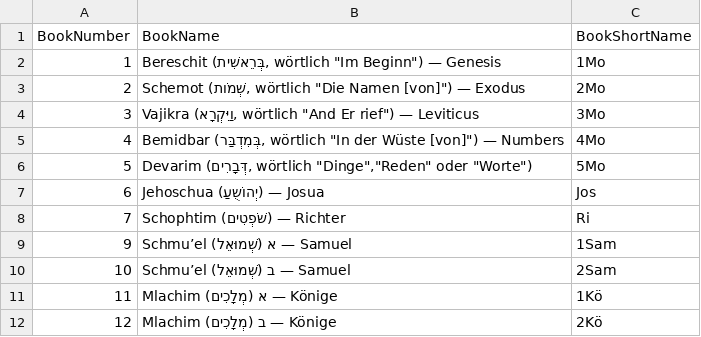
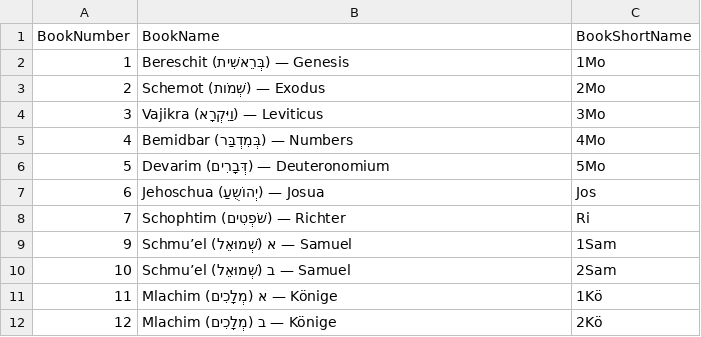
Before and after one commit to kohelet-net-admin/jewishbible-tools, a CSV file: 0200_Level100Bibles/JewishBookOrder_GER.csv, drawn as a sheet; only a part is shown.

Commit message:
first implementation for level 100

```diff
--- a/0200_Level100Bibles/JewishBookOrder_GER.csv
+++ b/0200_Level100Bibles/JewishBookOrder_GER.csv
@@ -1,7 +1,7 @@
 "BookNumber","BookName","BookShortName"
-"1","Bereschit (בְּרֵאשִׁית, wörtlich ""Im Beginn"") — Genesis","1Mo"
-"2","Schemot (שְׁמֹות, wörtlich ""Die Namen [von]"") — Exodus","2Mo"
-"3","Vajikra (וַיִּקְרָא, wörtlich ""And Er rief"") — Leviticus","3Mo"
-"4","Bemidbar (בְּמִדְבַּר, wörtlich ""In der Wüste [von]"") — Numbers","4Mo"
-"5","Devarim (דְּבָרִים, wörtlich ""Dinge"",""Reden"" oder ""Worte"")","5Mo"
+"1","Bereschit (בְּרֵאשִׁית) — Genesis","1Mo"
+"2","Schemot (שְׁמֹות) — Exodus","2Mo"
+"3","Vajikra (וַיִּקְרָא) — Leviticus","3Mo"
+"4","Bemidbar (בְּמִדְבַּר) — Numbers","4Mo"
+"5","Devarim (דְּבָרִים) — Deuteronomium","5Mo"
 "6","Jehoschua (יְהוֹשֻעַ) — Josua","Jos"
```
Also changed, not shown: 0200_Level100Bibles/Bibles.config.csv, 15 other files.
